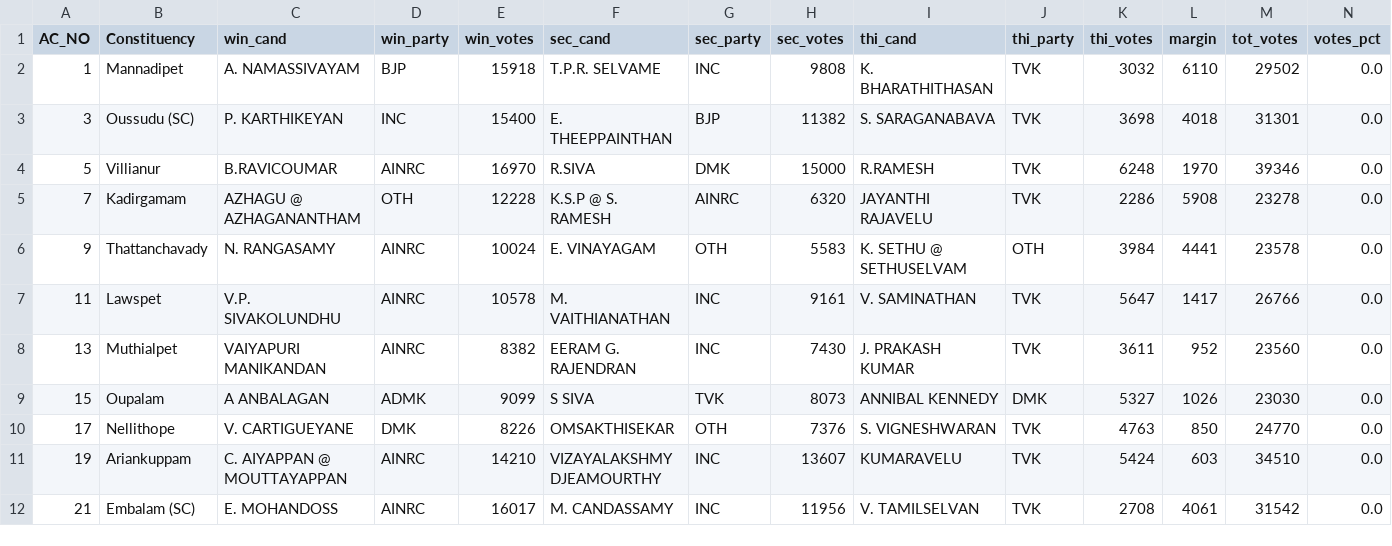
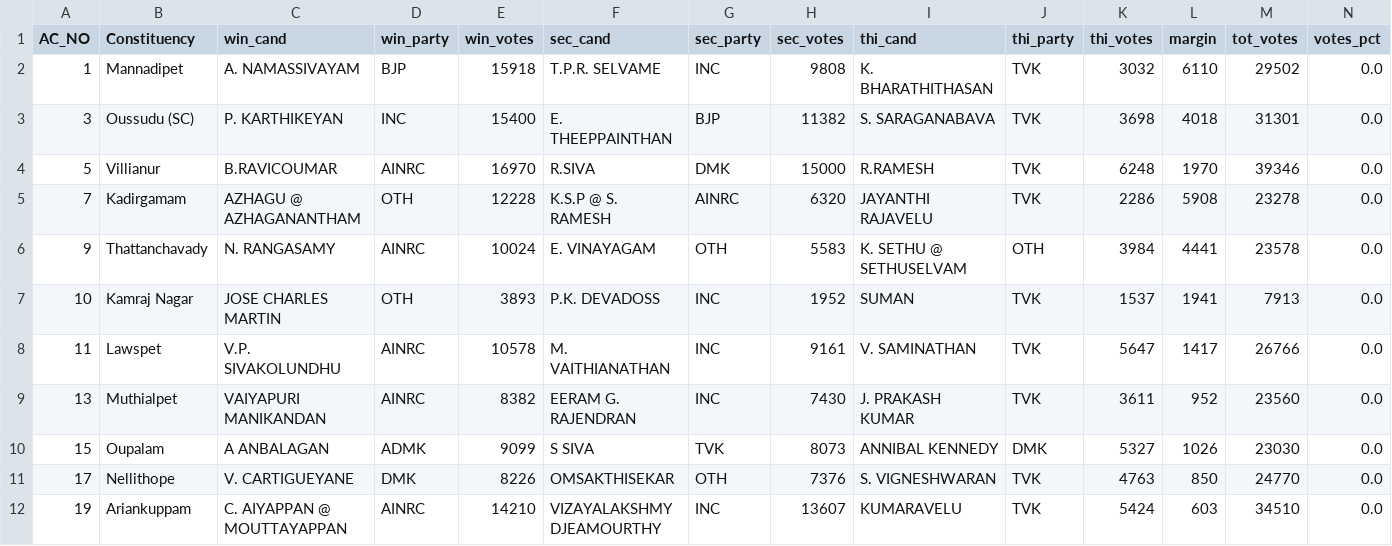
Before and after one commit to abhi0420/Election-tracker, a CSV file: election_results_puducherry.csv, drawn as a sheet; only a part is shown; the shorter side is filled out with more unchanged rows.

```diff
--- a/election_results_puducherry.csv
+++ b/election_results_puducherry.csv
@@ -6,2 +6,3 @@ AC_NO,Constituency,win_cand,win_party,win_votes,sec_cand,sec_party,sec_votes,thi
 9,Thattanchavady,N. RANGASAMY,AINRC,10024,E. VINAYAGAM,OTH,5583,K. SETHU @ SETHUSELVAM,OTH,3984,4441,23578,0.0
+10,Kamraj Nagar,JOSE CHARLES MARTIN,OTH,3893,P.K. DEVADOSS,INC,1952,SUMAN,TVK,1537,1941,7913,0.0
 11,Lawspet,V.P. SIVAKOLUNDHU,AINRC,10578,M. VAITHIANATHAN,INC,9161,V. SAMINATHAN,TVK,5647,1417,26766,0.0
```
Also changed, not shown: election_results_assam.csv, election_results_kerala.csv, 7 other files.
